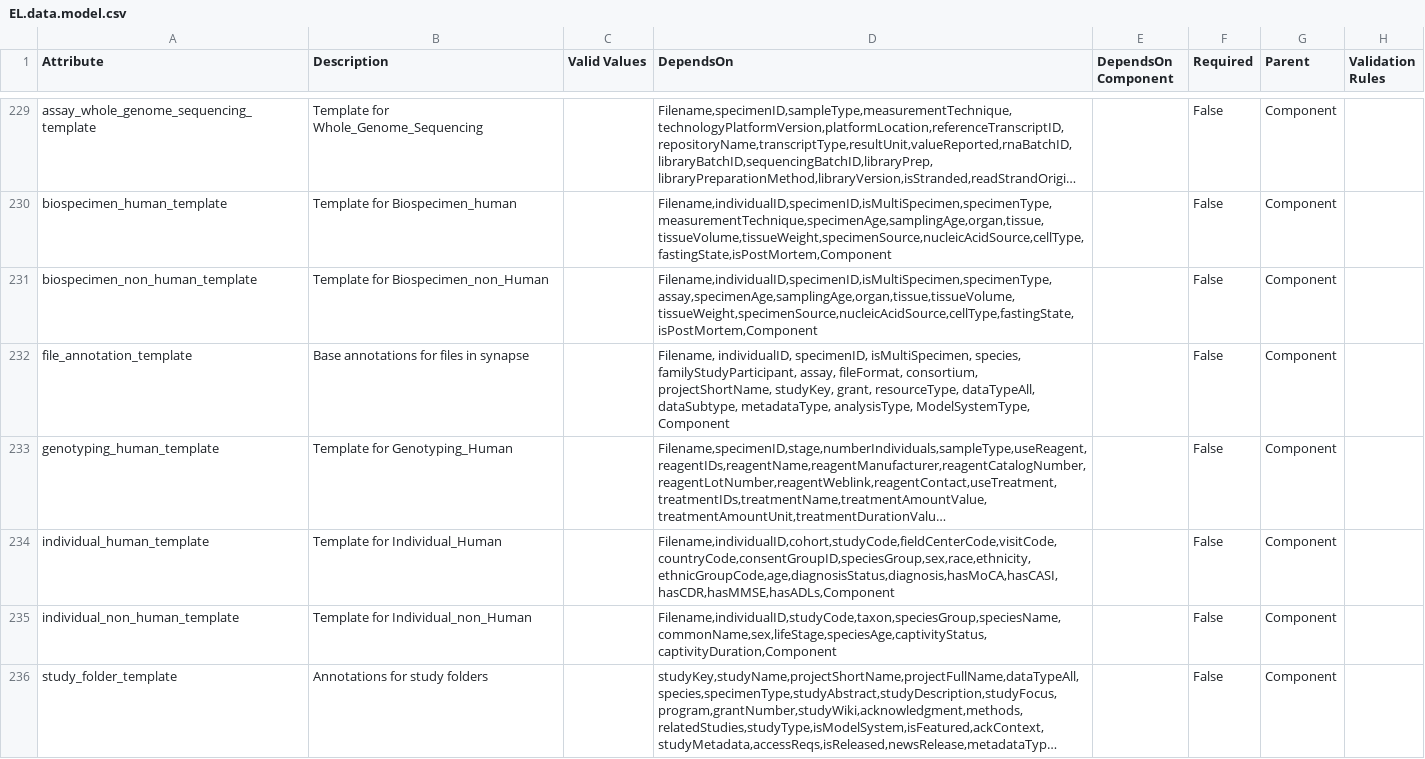
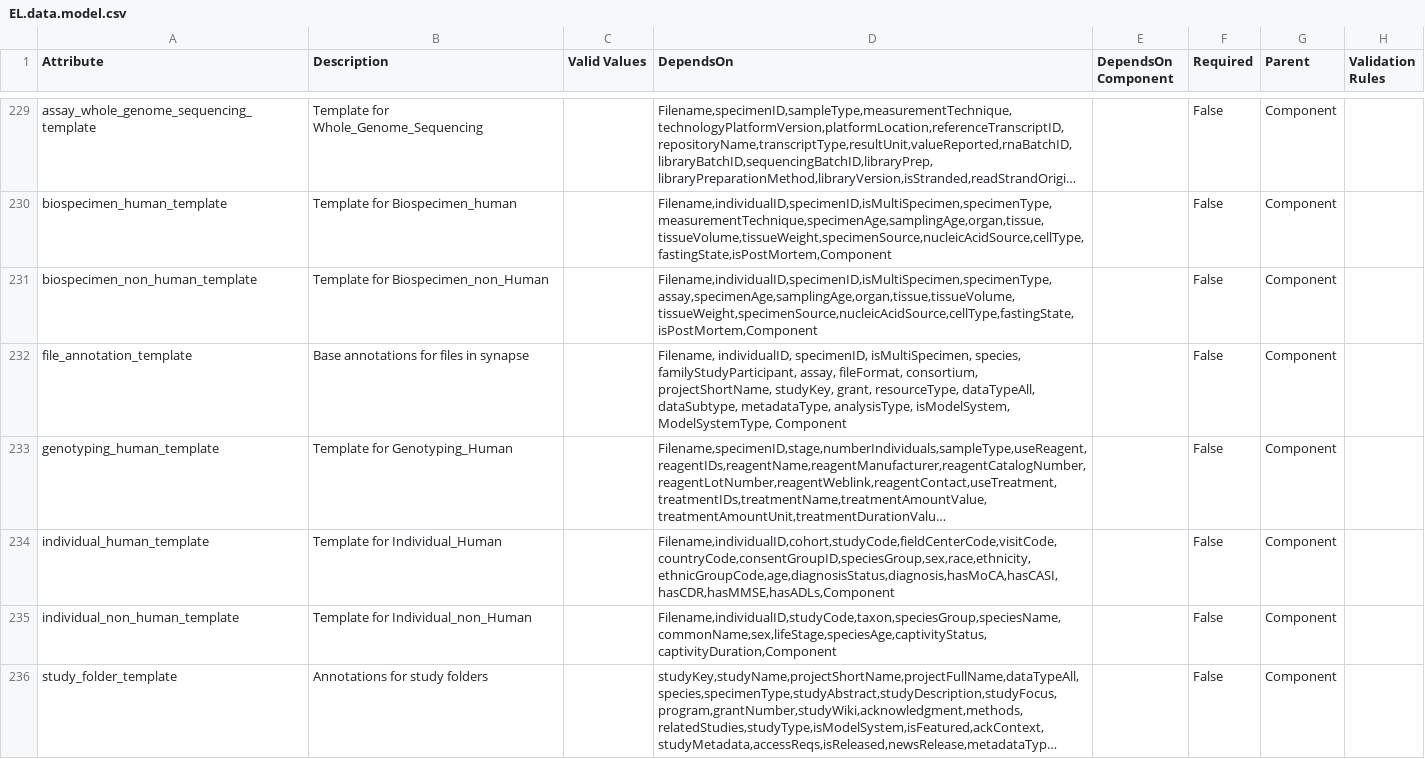
Before and after one commit to eliteportal/data-models, a CSV file: EL.data.model.csv, drawn as a sheet; only a part is shown, gaps mark what is left out; long unchanged cells end in …; the diff covers the shown part only; the diff names each change by its address in the sheet, - before the commit and + after, or states it on an @@ line.

```diff
--- a/EL.data.model.csv
+++ b/EL.data.model.csv
-D232 (DependsOn): …metadataType, analysisType, ModelSystemType, Component
+D232 (DependsOn): …metadataType, analysisType, isModelSystem, ModelSystemType, Component
```
Also changed, not shown: 1 added row and 1 edited cell elsewhere in this file, 1 other file.
